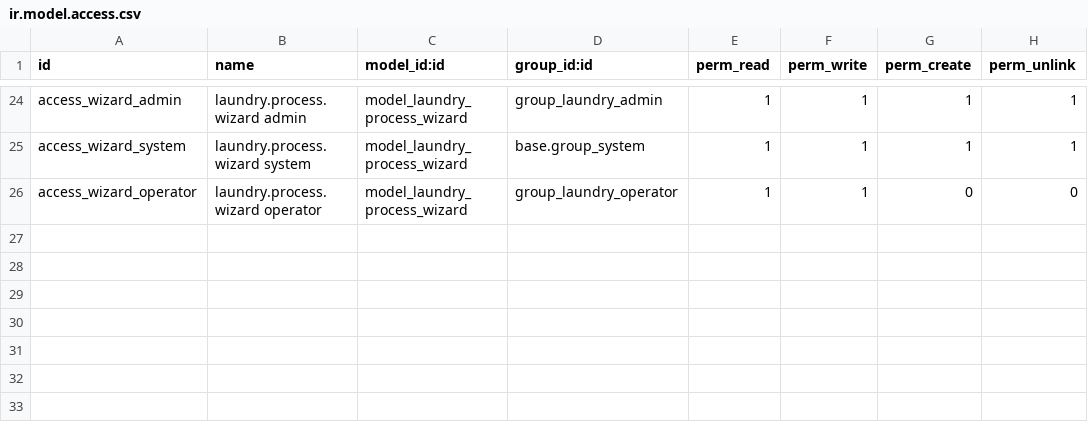
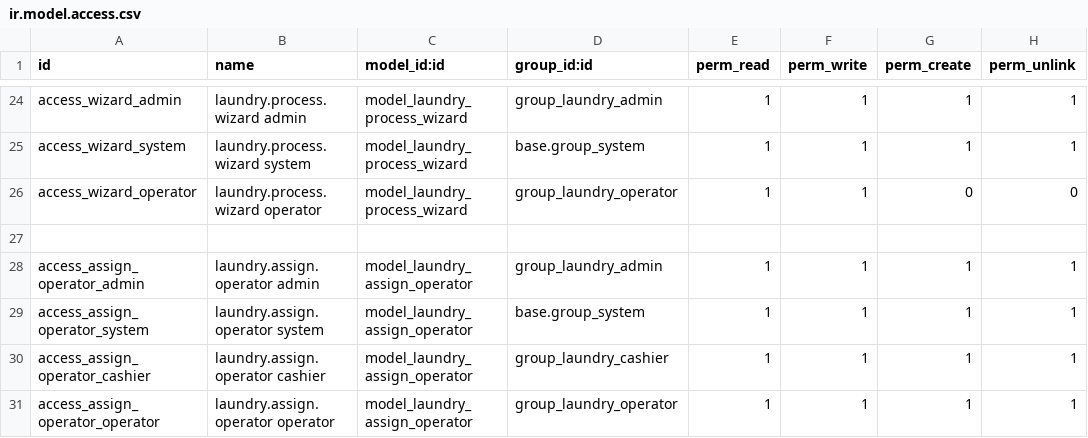
Before and after one commit to Adipratama248/Team-1-Laundry, a CSV file: security/ir.model.access.csv, drawn as a sheet; only a part is shown, gaps mark what is left out.

```diff
--- a/security/ir.model.access.csv
+++ b/security/ir.model.access.csv
@@ -26 +26,6 @@ access_wizard_system,laundry.process.wizard system,model_laundry_process_wizard,
 access_wizard_operator,laundry.process.wizard operator,model_laundry_process_wizard,group_laundry_operator,1,1,0,0
+
+access_assign_operator_admin,laundry.assign.operator admin,model_laundry_assign_operator,group_laundry_admin,1,1,1,1
+access_assign_operator_system,laundry.assign.operator system,model_laundry_assign_operator,base.group_system,1,1,1,1
+access_assign_operator_cashier,laundry.assign.operator cashier,model_laundry_assign_operator,group_laundry_cashier,1,1,1,1
+access_assign_operator_operator,laundry.assign.operator operator,model_laundry_assign_operator,group_laundry_operator,1,1,1,1
```
Also changed, not shown: 10 other files.
